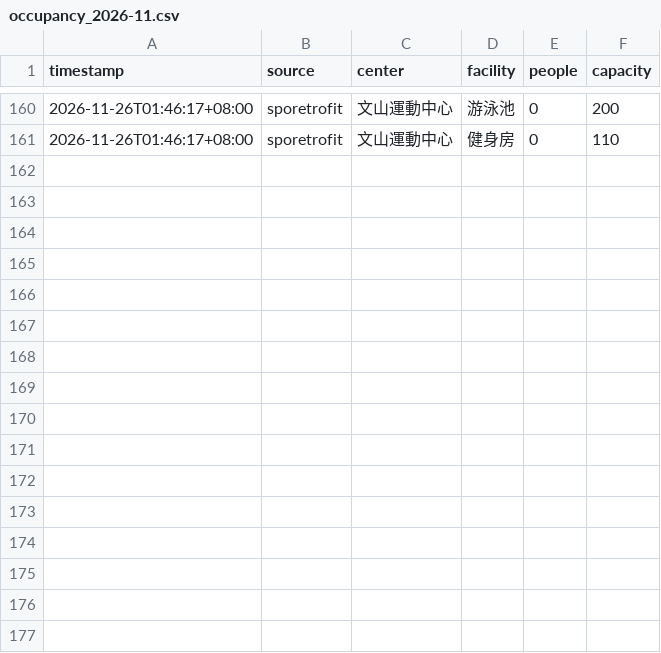
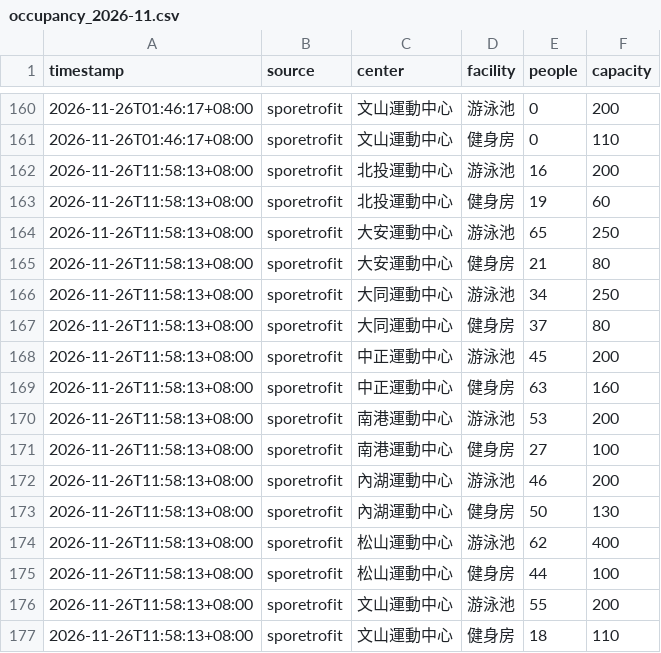
Before and after one commit to ccudido3612/venuecrawler, a CSV file: data/occupancy_2026-11.csv, drawn as a sheet; only a part is shown, gaps mark what is left out.

```diff
--- a/data/occupancy_2026-11.csv
+++ b/data/occupancy_2026-11.csv
@@ -161 +161,17 @@
 2026-11-26T01:46:17+08:00,sporetrofit,文山運動中心,健身房,0,110
+2026-11-26T11:58:13+08:00,sporetrofit,北投運動中心,游泳池,16,200
+2026-11-26T11:58:13+08:00,sporetrofit,北投運動中心,健身房,19,60
+2026-11-26T11:58:13+08:00,sporetrofit,大安運動中心,游泳池,65,250
+2026-11-26T11:58:13+08:00,sporetrofit,大安運動中心,健身房,21,80
+2026-11-26T11:58:13+08:00,sporetrofit,大同運動中心,游泳池,34,250
+2026-11-26T11:58:13+08:00,sporetrofit,大同運動中心,健身房,37,80
+2026-11-26T11:58:13+08:00,sporetrofit,中正運動中心,游泳池,45,200
+2026-11-26T11:58:13+08:00,sporetrofit,中正運動中心,健身房,63,160
+2026-11-26T11:58:13+08:00,sporetrofit,南港運動中心,游泳池,53,200
+2026-11-26T11:58:13+08:00,sporetrofit,南港運動中心,健身房,27,100
+2026-11-26T11:58:13+08:00,sporetrofit,內湖運動中心,游泳池,46,200
+2026-11-26T11:58:13+08:00,sporetrofit,內湖運動中心,健身房,50,130
+2026-11-26T11:58:13+08:00,sporetrofit,松山運動中心,游泳池,62,400
+2026-11-26T11:58:13+08:00,sporetrofit,松山運動中心,健身房,44,100
+2026-11-26T11:58:13+08:00,sporetrofit,文山運動中心,游泳池,55,200
+2026-11-26T11:58:13+08:00,sporetrofit,文山運動中心,健身房,18,110
```
